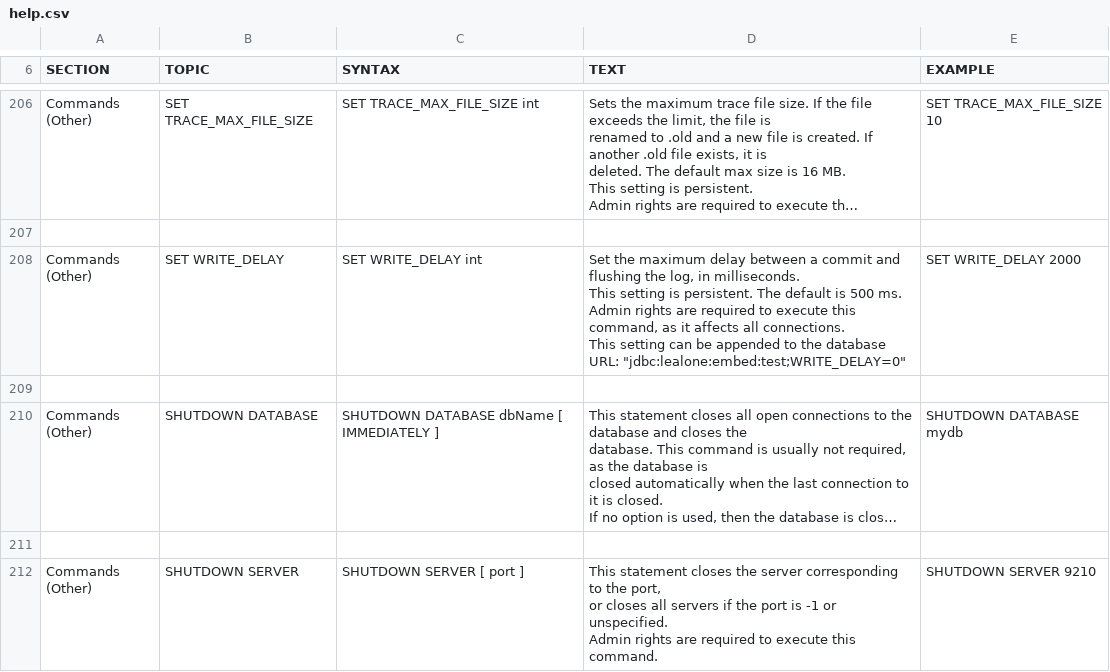
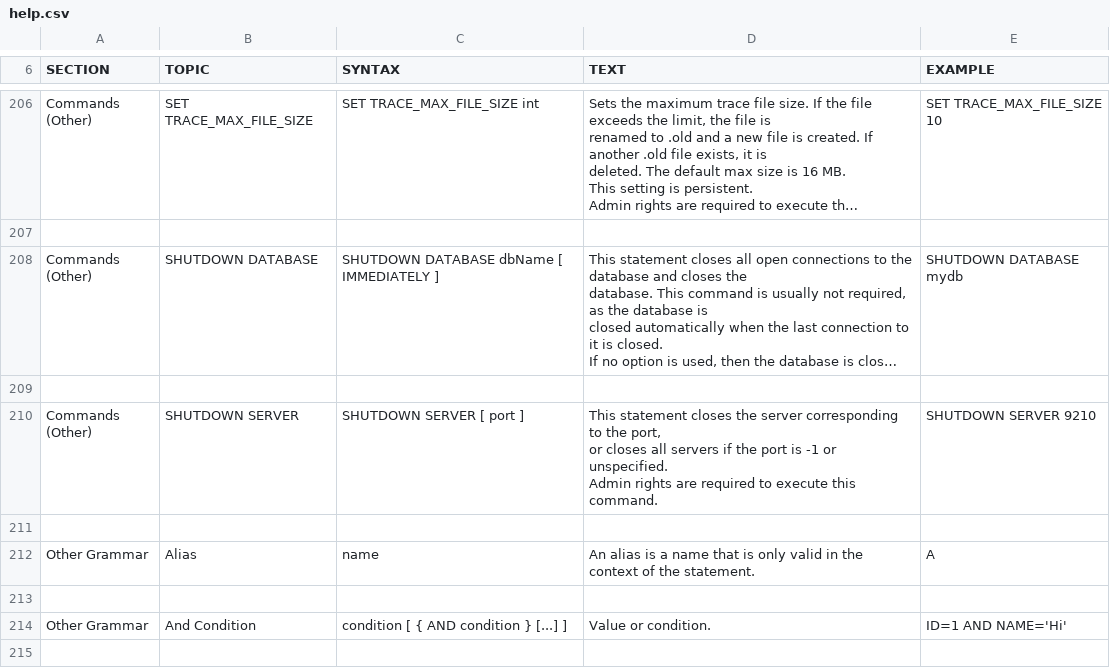
Before and after one commit to devqm/Lealone, a CSV file: lealone-db/src/main/resources/org/lealone/common/resources/help.csv, drawn as a sheet; only a part is shown, gaps mark what is left out; the shorter side is filled out with more unchanged rows; long unchanged cells end in …; ↵ is a line break in a cell; the diff names each change by its address in the sheet, - before the commit and + after, or states it on an @@ line.

Commit message:
删除未使用的WRITE_DELAY

```diff
--- a/lealone-db/src/main/resources/org/lealone/common/resources/help.csv
+++ b/lealone-db/src/main/resources/org/lealone/common/resources/help.csv
-row 208: Commands (Other) | SET WRITE_DELAY | SET WRITE_DELAY int | Set the maximum delay between a commit and flushing the log, in milliseconds. ↵ This setting is persistent. The default is 500 ms. ↵ Admin rights are required to execute this command, as it affects all connections. ↵ This setting can be appended to the database URL: "jdbc:lealone:embed:test;WRITE_DELAY=0" | SET WRITE_DELAY 2000
-row 209: (empty)
```
Also changed, not shown: 6 other files.
